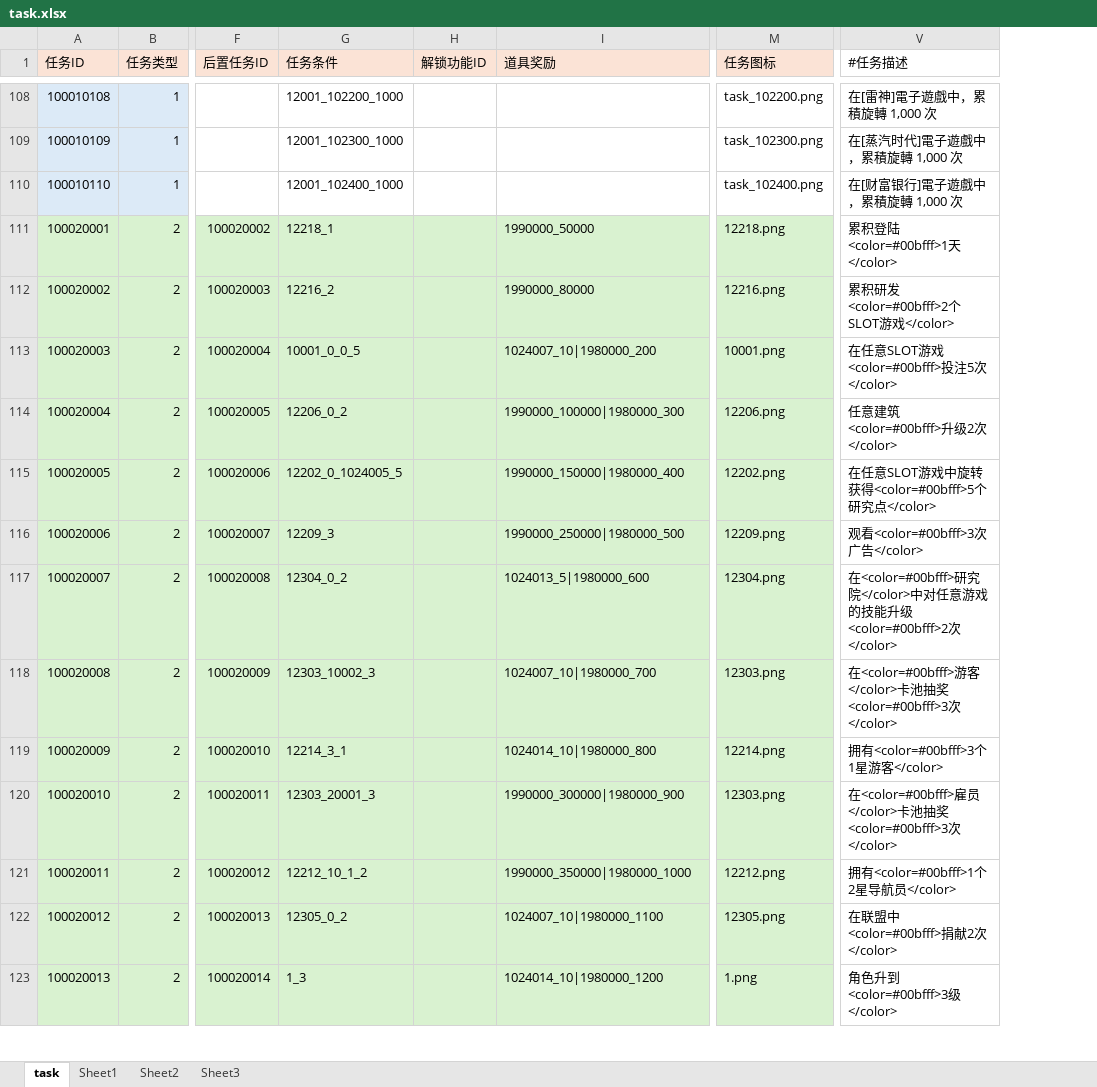
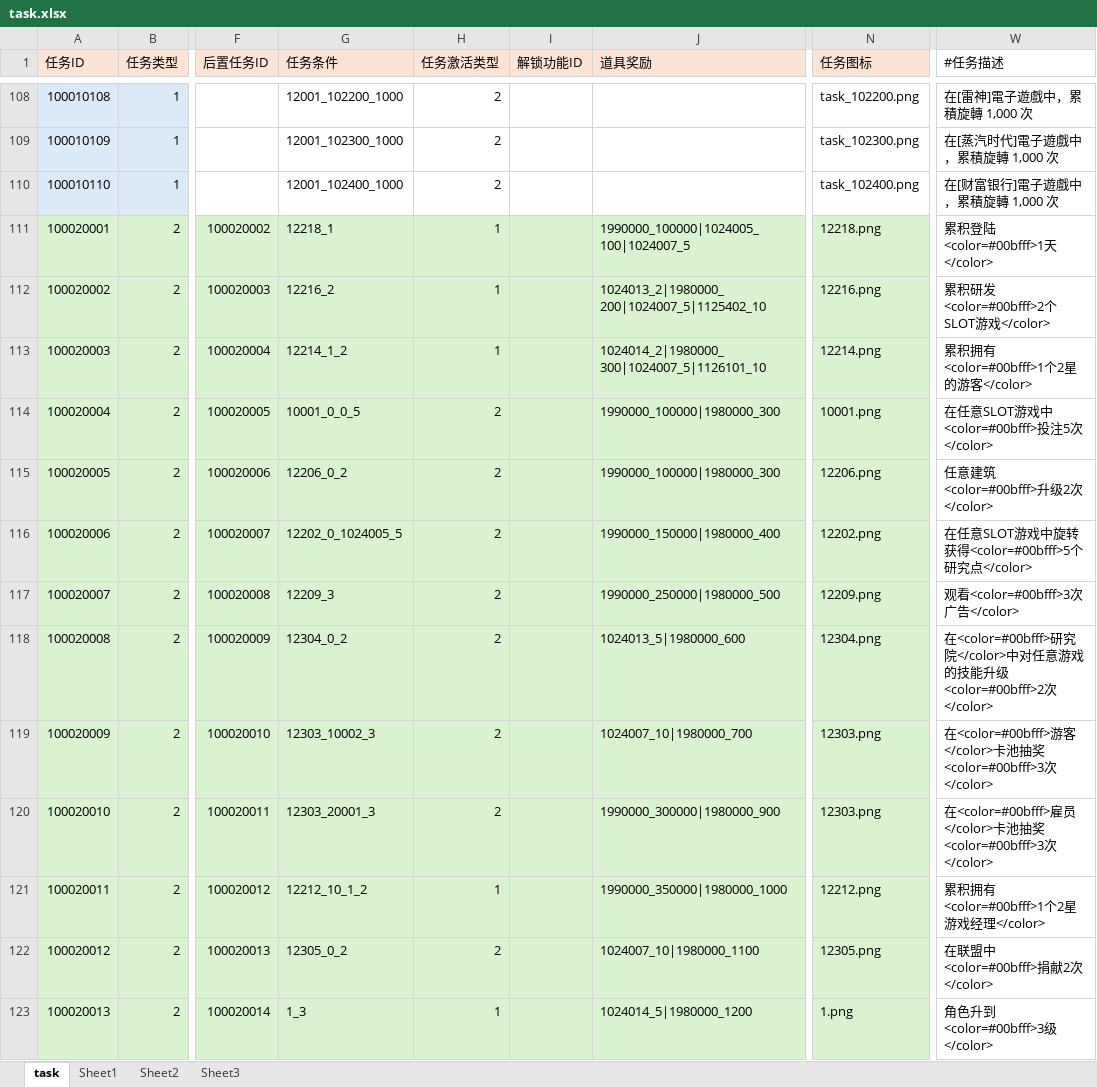
Before and after one commit to yanhailong/jjj_server, an Excel workbook: hall/resources/sample/task.xlsx, sheet task, drawn as a sheet; only a part is shown, gaps mark what is left out; values as stored, in another font and other column widths than the file's, no borders; conditional formats not drawn; addresses are those after the commit; the diff covers the shown part only; the diff names each change by its address in the sheet, - before the commit and + after, or states it on an @@ line.

```diff
--- a/hall/resources/sample/task.xlsx (sheet task)
+++ b/hall/resources/sample/task.xlsx (sheet task)
+column H (任务激活类型), rows 108-123: 2 | 2 | 2 | 1 | 1 | 1 | 2 | 2 | 2 | 2 | 2 | 2 | 2 | 1 | 2 | 1
-J111 (道具奖励): 1990000_50000
+J111 (道具奖励): 1990000_100000|1024005_100|1024007_5
-J112 (道具奖励): 1990000_80000
+J112 (道具奖励): 1024013_2|1980000_200|1024007_5|1125402_10
-G113 (任务条件): 10001_0_0_5
+G113 (任务条件): 12214_1_2
-J113 (道具奖励): 1024007_10|1980000_200
+J113 (道具奖励): 1024014_2|1980000_300|1024007_5|1126101_10
-N113 (任务图标): 10001.png
+N113 (任务图标): 12214.png
-W113 (#任务描述): 在任意SLOT游戏<color=#00bfff>投注5次</color>
+W113 (#任务描述): 累积拥有<color=#00bfff>1个2星的游客</color>
-G114 (任务条件): 12206_0_2
+G114 (任务条件): 10001_0_0_5
-N114 (任务图标): 12206.png
+N114 (任务图标): 10001.png
-W114 (#任务描述): 任意建筑<color=#00bfff>升级2次</color>
+W114 (#任务描述): 在任意SLOT游戏中<color=#00bfff>投注5次</color>
-G115 (任务条件): 12202_0_1024005_5
+G115 (任务条件): 12206_0_2
-J115 (道具奖励): 1990000_150000|1980000_400
+J115 (道具奖励): 1990000_100000|1980000_300
-N115 (任务图标): 12202.png
+N115 (任务图标): 12206.png
-W115 (#任务描述): 在任意SLOT游戏中旋转获得<color=#00bfff>5个研究点</color>
+W115 (#任务描述): 任意建筑<color=#00bfff>升级2次</color>
-G116 (任务条件): 12209_3
+G116 (任务条件): 12202_0_1024005_5
-J116 (道具奖励): 1990000_250000|1980000_500
+J116 (道具奖励): 1990000_150000|1980000_400
-N116 (任务图标): 12209.png
+N116 (任务图标): 12202.png
-W116 (#任务描述): 观看<color=#00bfff>3次广告</color>
+W116 (#任务描述): 在任意SLOT游戏中旋转获得<color=#00bfff>5个研究点</color>
-G117 (任务条件): 12304_0_2
+G117 (任务条件): 12209_3
-J117 (道具奖励): 1024013_5|1980000_600
+J117 (道具奖励): 1990000_250000|1980000_500
-N117 (任务图标): 12304.png
+N117 (任务图标): 12209.png
-W117 (#任务描述): 在<color=#00bfff>研究院</color>中对任意游戏的技能升级<color=#00bfff>2次</color>
+W117 (#任务描述): 观看<color=#00bfff>3次广告</color>
-G118 (任务条件): 12303_10002_3
+G118 (任务条件): 12304_0_2
-J118 (道具奖励): 1024007_10|1980000_700
+J118 (道具奖励): 1024013_5|1980000_600
-N118 (任务图标): 12303.png
+N118 (任务图标): 12304.png
-W118 (#任务描述): 在<color=#00bfff>游客</color>卡池抽奖<color=#00bfff>3次</color>
+W118 (#任务描述): 在<color=#00bfff>研究院</color>中对任意游戏的技能升级<color=#00bfff>2次</color>
-G119 (任务条件): 12214_3_1
+G119 (任务条件): 12303_10002_3
-J119 (道具奖励): 1024014_10|1980000_800
+J119 (道具奖励): 1024007_10|1980000_700
-N119 (任务图标): 12214.png
+N119 (任务图标): 12303.png
-W119 (#任务描述): 拥有<color=#00bfff>3个1星游客</color>
+W119 (#任务描述): 在<color=#00bfff>游客</color>卡池抽奖<color=#00bfff>3次</color>
-W121 (#任务描述): 拥有<color=#00bfff>1个2星导航员</color>
+W121 (#任务描述): 累积拥有<color=#00bfff>1个2星游戏经理</color>
-J123 (道具奖励): 1024014_10|1980000_1200
+J123 (道具奖励): 1024014_5|1980000_1200
```
Also changed, not shown: 9 edited cells elsewhere in this sheet, formulas that keep their value, hall/resources/sample/BuildingUpgradeTable.xlsx, hall/resources/sample/ResearchSkills.xlsx, 52 other files.
